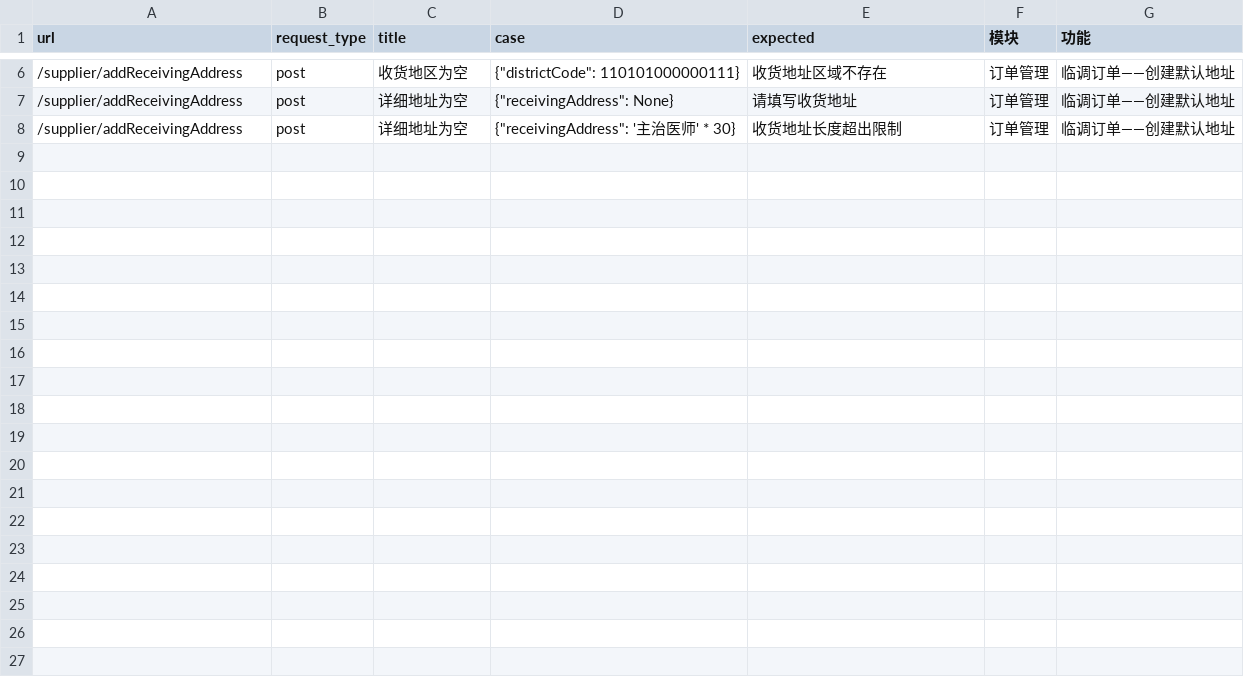
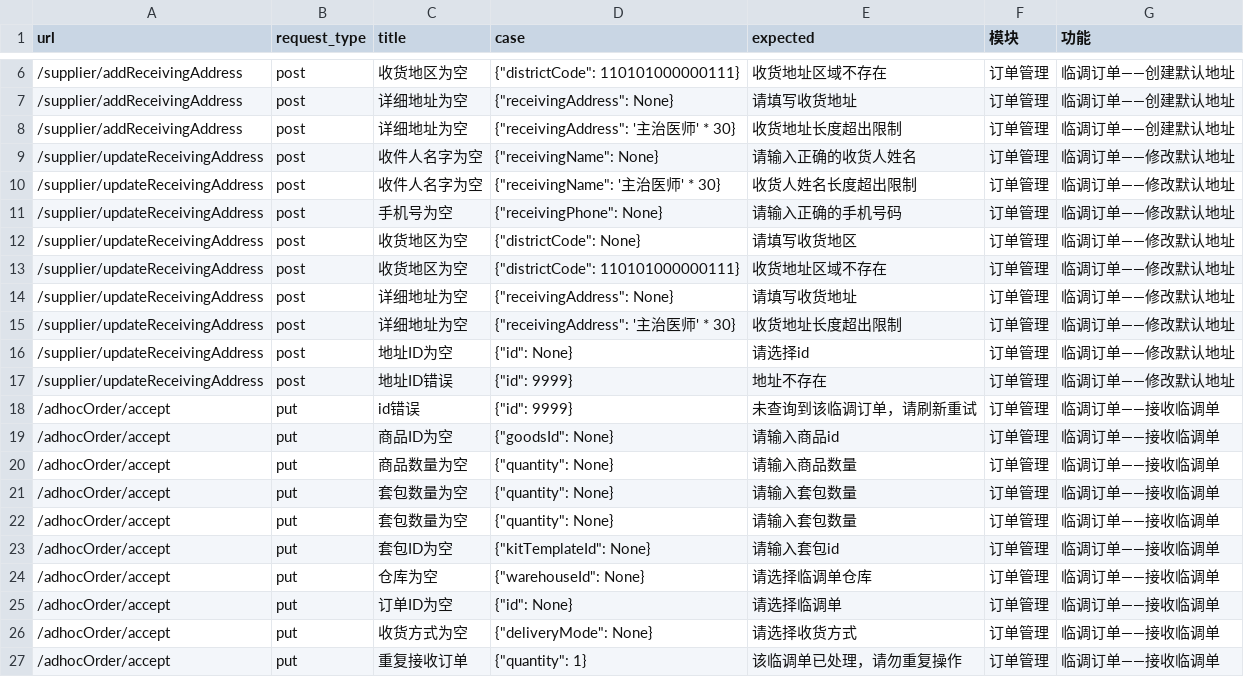
Before and after one commit to Espoir-Lsj/integration-tests-sirius, a CSV file: test_config/test.csv, drawn as a sheet; only a part is shown, gaps mark what is left out; the diff names each change by its address in the sheet, - before the commit and + after, or states it on an @@ line.

```diff
--- a/test_config/test.csv
+++ b/test_config/test.csv
+row 9: /supplier/updateReceivingAddress | post | 收件人名字为空 | {"receivingName": None} | 请输入正确的收货人姓名 | 订单管理 | 临调订单——修改默认地址
+row 10: /supplier/updateReceivingAddress | post | 收件人名字为空 | {"receivingName": '主治医师' * 30} | 收货人姓名长度超出限制 | 订单管理 | 临调订单——修改默认地址
+row 11: /supplier/updateReceivingAddress | post | 手机号为空 | {"receivingPhone": None} | 请输入正确的手机号码 | 订单管理 | 临调订单——修改默认地址
+row 12: /supplier/updateReceivingAddress | post | 收货地区为空 | {"districtCode": None} | 请填写收货地区 | 订单管理 | 临调订单——修改默认地址
+row 13: /supplier/updateReceivingAddress | post | 收货地区为空 | {"districtCode": 110101000000111} | 收货地址区域不存在 | 订单管理 | 临调订单——修改默认地址
+row 14: /supplier/updateReceivingAddress | post | 详细地址为空 | {"receivingAddress": None} | 请填写收货地址 | 订单管理 | 临调订单——修改默认地址
+row 15: /supplier/updateReceivingAddress | post | 详细地址为空 | {"receivingAddress": '主治医师' * 30} | 收货地址长度超出限制 | 订单管理 | 临调订单——修改默认地址
+row 16: /supplier/updateReceivingAddress | post | 地址ID为空 | {"id": None} | 请选择id | 订单管理 | 临调订单——修改默认地址
+row 17: /supplier/updateReceivingAddress | post | 地址ID错误 | {"id": 9999} | 地址不存在 | 订单管理 | 临调订单——修改默认地址
+row 18: /adhocOrder/accept | put | id错误 | {"id": 9999} | 未查询到该临调订单，请刷新重试 | 订单管理 | 临调订单——接收临调单
+row 19: /adhocOrder/accept | put | 商品ID为空 | {"goodsId": None} | 请输入商品id | 订单管理 | 临调订单——接收临调单
+row 20: /adhocOrder/accept | put | 商品数量为空 | {"quantity": None} | 请输入商品数量 | 订单管理 | 临调订单——接收临调单
+row 21: /adhocOrder/accept | put | 套包数量为空 | {"quantity": None} | 请输入套包数量 | 订单管理 | 临调订单——接收临调单
+row 22: /adhocOrder/accept | put | 套包数量为空 | {"quantity": None} | 请输入套包数量 | 订单管理 | 临调订单——接收临调单
+row 23: /adhocOrder/accept | put | 套包ID为空 | {"kitTemplateId": None} | 请输入套包id | 订单管理 | 临调订单——接收临调单
+row 24: /adhocOrder/accept | put | 仓库为空 | {"warehouseId": None} | 请选择临调单仓库 | 订单管理 | 临调订单——接收临调单
+row 25: /adhocOrder/accept | put | 订单ID为空 | {"id": None} | 请选择临调单 | 订单管理 | 临调订单——接收临调单
+row 26: /adhocOrder/accept | put | 收货方式为空 | {"deliveryMode": None} | 请选择收货方式 | 订单管理 | 临调订单——接收临调单
+row 27: /adhocOrder/accept | put | 重复接收订单 | {"quantity": 1} | 该临调单已处理，请勿重复操作 | 订单管理 | 临调订单——接收临调单
```
Also changed, not shown: 3 other files.
